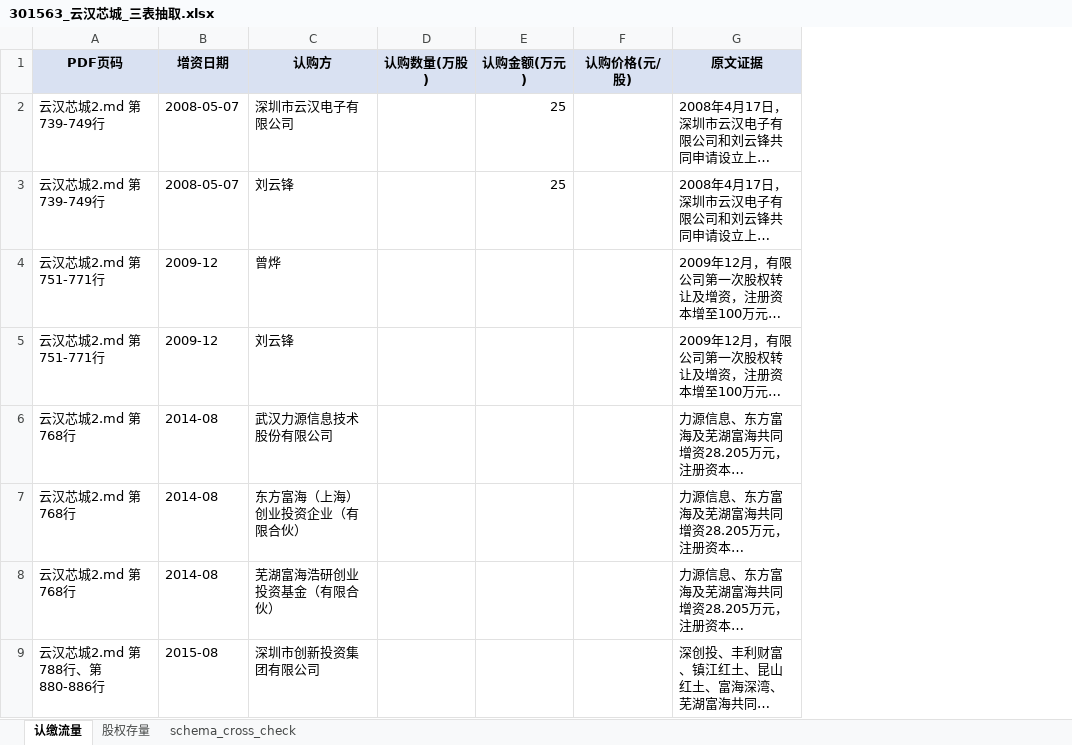
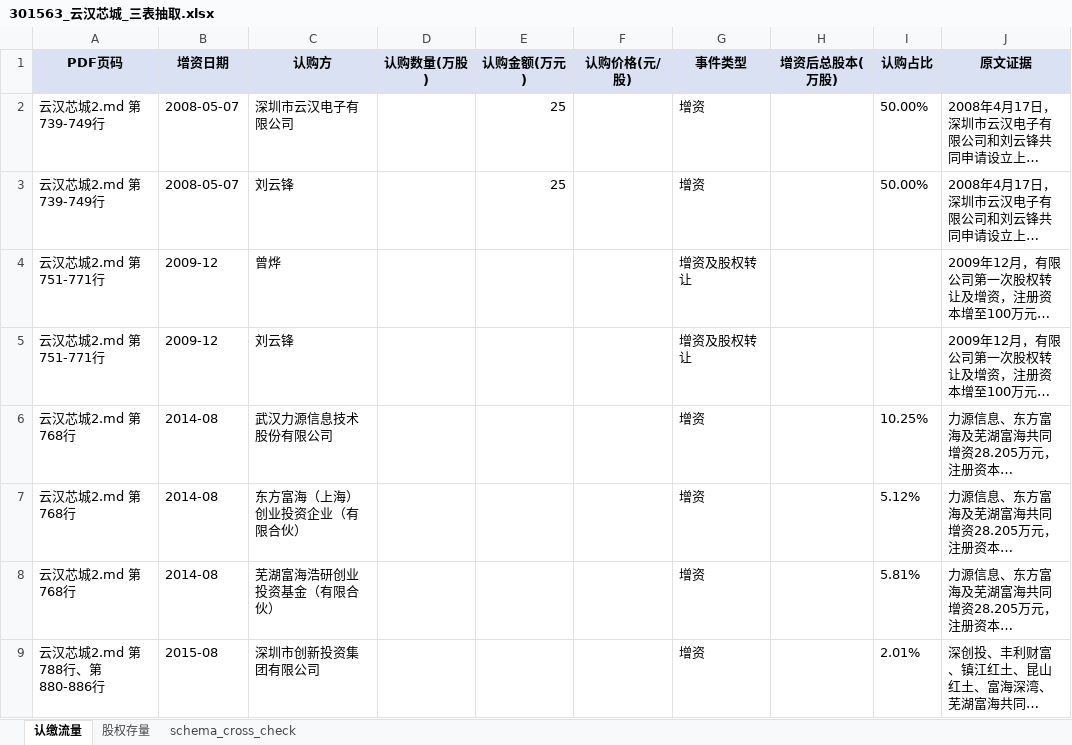
Before and after one commit to tdj49vhhwv-wq/prospectus--project, an Excel workbook: outputs/week2_excel/301563_云汉芯城_三表抽取.xlsx, sheet 认缴流量, drawn as a sheet; only a part is shown; long unchanged cells end in …; values as stored, in another font and other column widths than the file's, no borders; the diff names each change by its address in the sheet, - before the commit and + after, or states it on an @@ line.

```diff
--- a/outputs/week2_excel/301563_云汉芯城_三表抽取.xlsx (sheet 认缴流量)
+++ b/outputs/week2_excel/301563_云汉芯城_三表抽取.xlsx (sheet 认缴流量)
+column G (事件类型), rows 2-9: 增资 | 增资 | 增资及股权转让 | 增资及股权转让 | 增资 | 增资 | 增资 | 增资
+column H (增资后总股本(万股)), empty
+column I (认购占比), rows 2-9: 50.00% | 50.00% |  |  | 10.25% | 5.12% | 5.81% | 2.01%
```
Also changed, not shown: sheet schema_cross_check, sheet 股权存量, outputs/week2_excel/301581_黄山谷捷_三表抽取.xlsx, outputs/week2_excel/603418_友升股份_三表抽取.xlsx, 19 other files.
